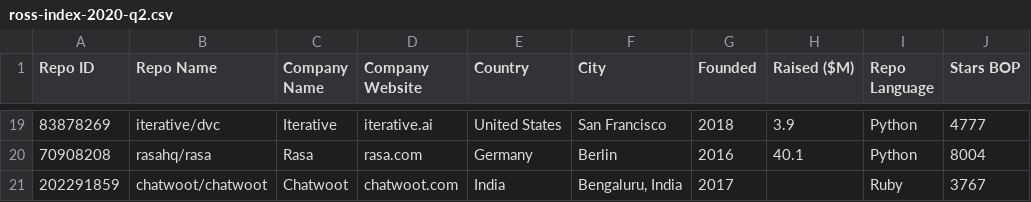
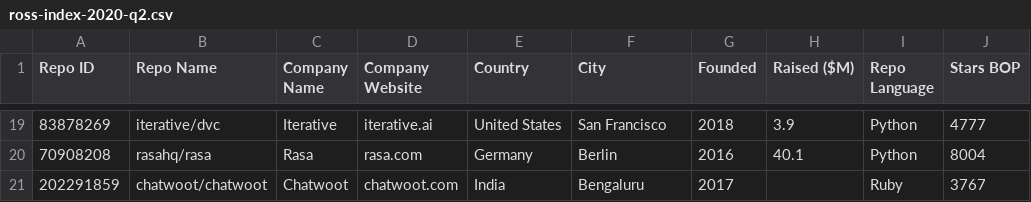
Before and after one commit to RunaCapital/ROSS-Index, a CSV file: 2020/Q2/ross-index-2020-q2.csv, drawn as a sheet; only a part is shown, gaps mark what is left out; the diff names each change by its address in the sheet, - before the commit and + after, or states it on an @@ line.

```diff
--- a/2020/Q2/ross-index-2020-q2.csv
+++ b/2020/Q2/ross-index-2020-q2.csv
-F21 (City): Bengaluru, India
+F21 (City): Bengaluru
```
Also changed, not shown: 2025/Q1/ross-index-2025-q1.csv.
